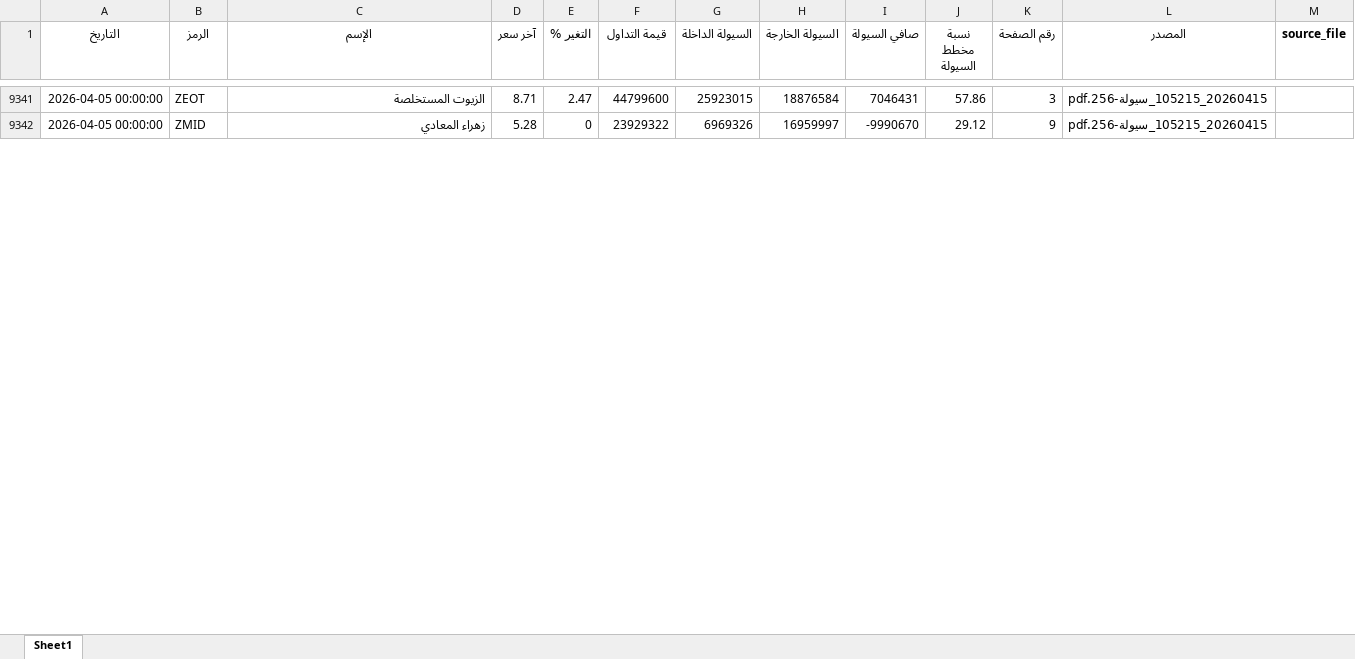
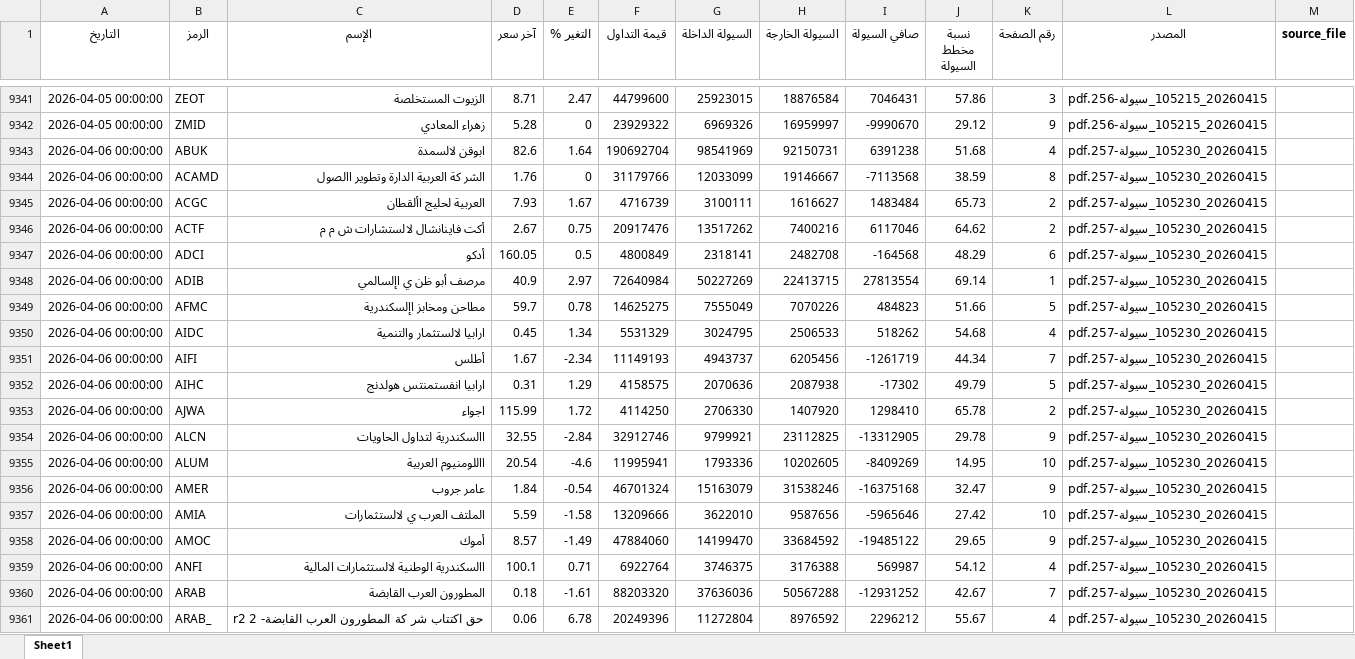
Before and after one commit to MahmoudElshaeer/egx-liquidity-dashboard, an Excel workbook: liquidity_all.xlsx, sheet Sheet1, drawn as a sheet; only a part is shown, gaps mark what is left out; values as stored, in another font and other column widths than the file's, no borders; the diff covers the shown part only; the diff names each change by its address in the sheet, - before the commit and + after, or states it on an @@ line.

Commit message:
Update liquidity data 2026-04-06

```diff
--- a/liquidity_all.xlsx (sheet Sheet1)
+++ b/liquidity_all.xlsx (sheet Sheet1)
+row 9343: 2026-04-06 00:00:00 | ABUK | ابوقن لالسمدة | 82.6 | 1.64 | 190692704 | 98541969 | 92150731 | 6391238 | 51.68 | 4 | 20260415_105230_سيولة-257.pdf
+row 9344: 2026-04-06 00:00:00 | ACAMD | الشر كة العربية الدارة وتطوير االصول | 1.76 | 0 | 31179766 | 12033099 | 19146667 | -7113568 | 38.59 | 8 | 20260415_105230_سيولة-257.pdf
+row 9345: 2026-04-06 00:00:00 | ACGC | العربية لحليج األقطان | 7.93 | 1.67 | 4716739 | 3100111 | 1616627 | 1483484 | 65.73 | 2 | 20260415_105230_سيولة-257.pdf
+row 9346: 2026-04-06 00:00:00 | ACTF | أكت فاينانشال لالستشارات ش م م | 2.67 | 0.75 | 20917476 | 13517262 | 7400216 | 6117046 | 64.62 | 2 | 20260415_105230_سيولة-257.pdf
+row 9347: 2026-04-06 00:00:00 | ADCI | أدكو | 160.05 | 0.5 | 4800849 | 2318141 | 2482708 | -164568 | 48.29 | 6 | 20260415_105230_سيولة-257.pdf
+row 9348: 2026-04-06 00:00:00 | ADIB | مرصف أبو ظن ي اإلسالمي | 40.9 | 2.97 | 72640984 | 50227269 | 22413715 | 27813554 | 69.14 | 1 | 20260415_105230_سيولة-257.pdf
+row 9349: 2026-04-06 00:00:00 | AFMC | مطاحن ومخابز اإلسكندرية | 59.7 | 0.78 | 14625275 | 7555049 | 7070226 | 484823 | 51.66 | 5 | 20260415_105230_سيولة-257.pdf
+row 9350: 2026-04-06 00:00:00 | AIDC | ارابيا لالستثمار والتنمية | 0.45 | 1.34 | 5531329 | 3024795 | 2506533 | 518262 | 54.68 | 4 | 20260415_105230_سيولة-257.pdf
+row 9351: 2026-04-06 00:00:00 | AIFI | أطلس | 1.67 | -2.34 | 11149193 | 4943737 | 6205456 | -1261719 | 44.34 | 7 | 20260415_105230_سيولة-257.pdf
+row 9352: 2026-04-06 00:00:00 | AIHC | ارابيا انفستمنتس هولدنج | 0.31 | 1.29 | 4158575 | 2070636 | 2087938 | -17302 | 49.79 | 5 | 20260415_105230_سيولة-257.pdf
+row 9353: 2026-04-06 00:00:00 | AJWA | اجواء | 115.99 | 1.72 | 4114250 | 2706330 | 1407920 | 1298410 | 65.78 | 2 | 20260415_105230_سيولة-257.pdf
+row 9354: 2026-04-06 00:00:00 | ALCN | االسكندرية لتداول الحاويات | 32.55 | -2.84 | 32912746 | 9799921 | 23112825 | -13312905 | 29.78 | 9 | 20260415_105230_سيولة-257.pdf
+row 9355: 2026-04-06 00:00:00 | ALUM | االلومنيوم العربية | 20.54 | -4.6 | 11995941 | 1793336 | 10202605 | -8409269 | 14.95 | 10 | 20260415_105230_سيولة-257.pdf
+row 9356: 2026-04-06 00:00:00 | AMER | عامر جروب | 1.84 | -0.54 | 46701324 | 15163079 | 31538246 | -16375168 | 32.47 | 9 | 20260415_105230_سيولة-257.pdf
+row 9357: 2026-04-06 00:00:00 | AMIA | الملتف العرب ي لالستثمارات | 5.59 | -1.58 | 13209666 | 3622010 | 9587656 | -5965646 | 27.42 | 10 | 20260415_105230_سيولة-257.pdf
+row 9358: 2026-04-06 00:00:00 | AMOC | أموك | 8.57 | -1.49 | 47884060 | 14199470 | 33684592 | -19485122 | 29.65 | 9 | 20260415_105230_سيولة-257.pdf
+row 9359: 2026-04-06 00:00:00 | ANFI | االسكندرية الوطنية لالستثمارات المالية | 100.1 | 0.71 | 6922764 | 3746375 | 3176388 | 569987 | 54.12 | 4 | 20260415_105230_سيولة-257.pdf
+row 9360: 2026-04-06 00:00:00 | ARAB | المطورون العرب القابضة | 0.18 | -1.61 | 88203320 | 37636036 | 50567288 | -12931252 | 42.67 | 7 | 20260415_105230_سيولة-257.pdf
+row 9361: 2026-04-06 00:00:00 | ARAB_ | r2 حق اكتتاب شر كة المطورون العرب القابضة- 2 | 0.06 | 6.78 | 20249396 | 11272804 | 8976592 | 2296212 | 55.67 | 4 | 20260415_105230_سيولة-257.pdf
```
Also changed, not shown: 136 added rows elsewhere in this sheet, 2 other files.
